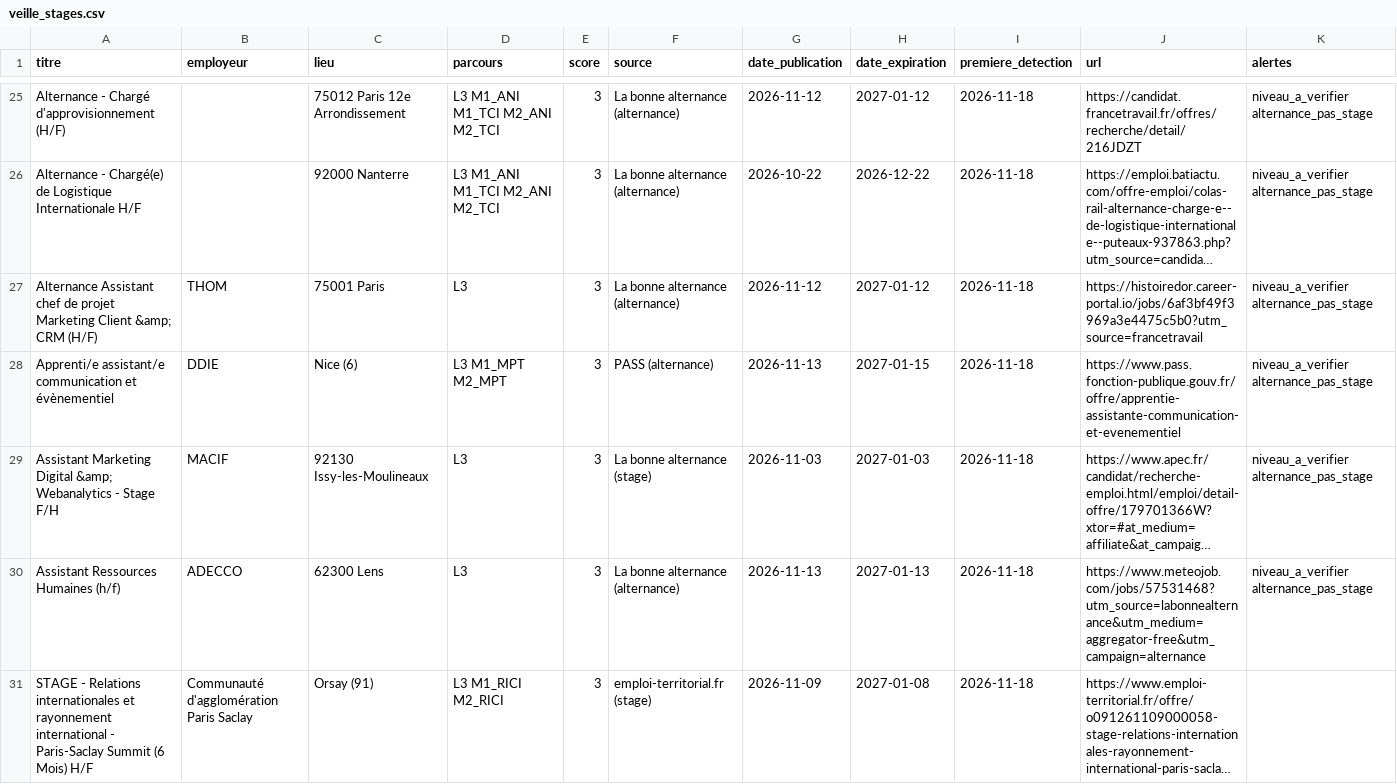
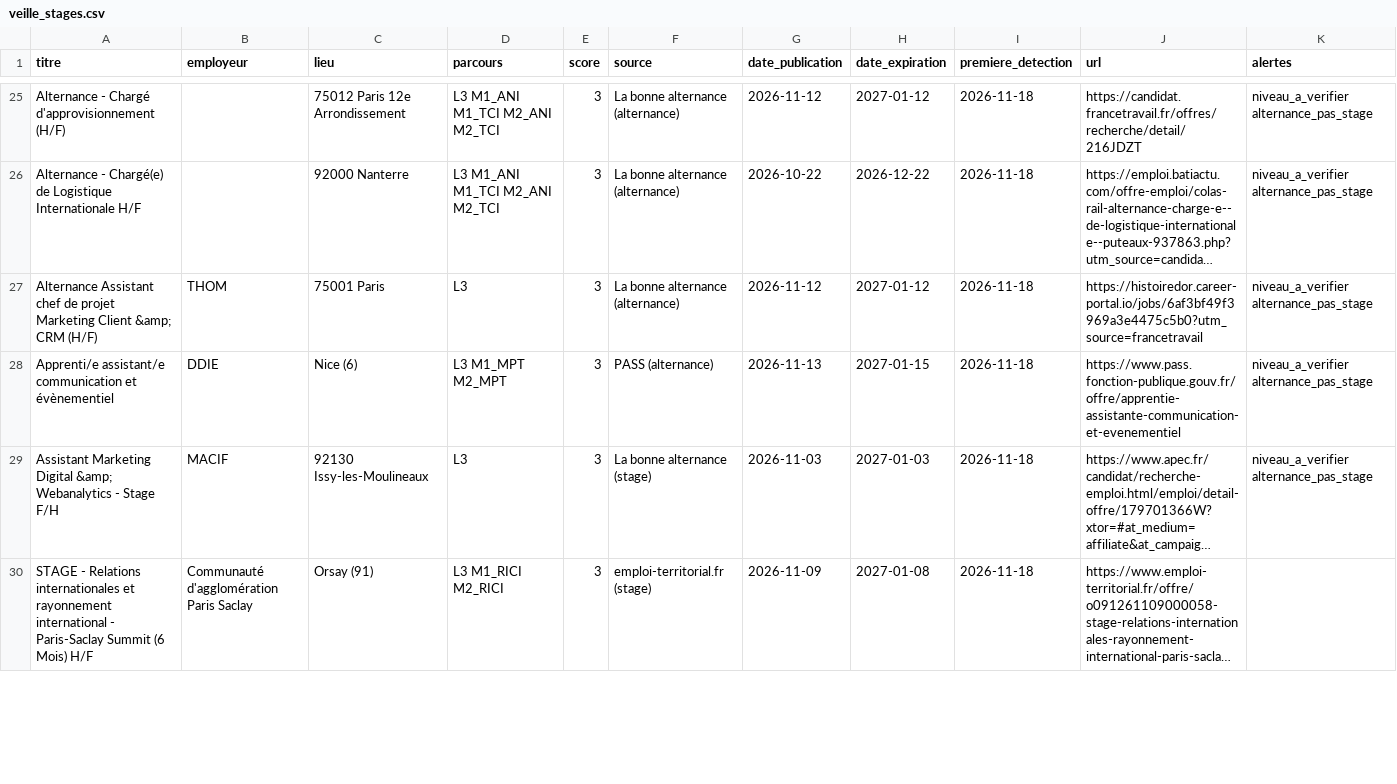
Before and after one commit to domgarci/veille-stages-lea-resultats, a CSV file: veille_stages.csv, drawn as a sheet; only a part is shown, gaps mark what is left out; long unchanged cells end in …; removed rows and columns are numbered as before the commit, all else as after; the diff covers the shown part only; the diff names each change by its address in the sheet, - before the commit and + after, or states it on an @@ line.

```diff
--- a/veille_stages.csv
+++ b/veille_stages.csv
-row 30: Assistant Ressources Humaines (h/f) | ADECCO | 62300 Lens | L3 | 3 | La bonne alternance (alternance) | 2026-11-13 | 2027-01-13 | 2026-11-18 | https://www.meteojob.com/jobs/57531468?utm_source=labonnealternance&utm_medium=aggregator-free&utm_campaign=alternance | niveau_a_verifier alternance_pas_stage
```
Also changed, not shown: 7 added rows and 9 removed rows elsewhere in this file, 1 other file.
